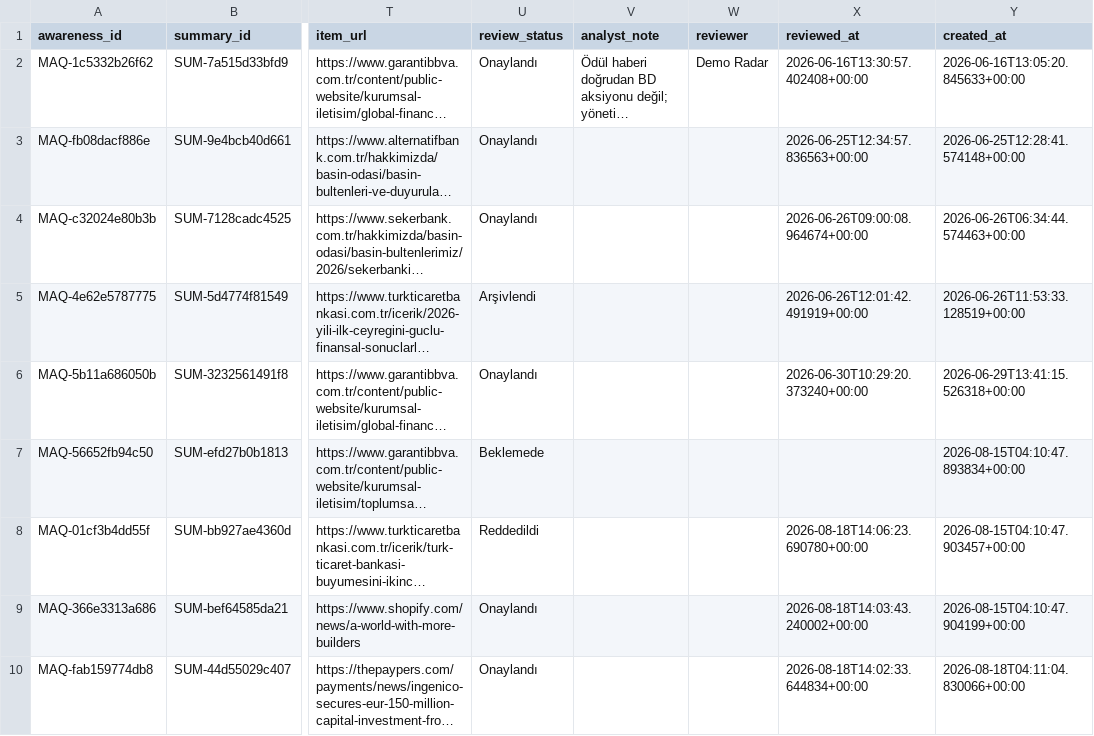
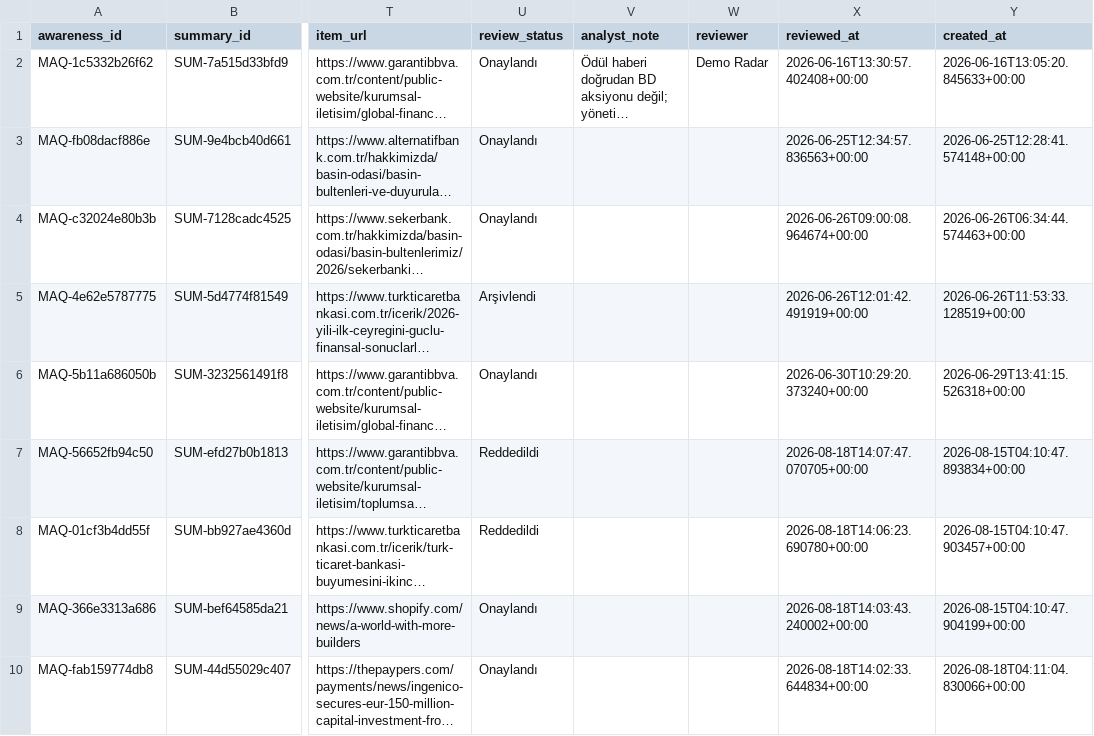
Before and after one commit to ekowiggins-dotcom/ardakobibenchmark, a CSV file: data/management_awareness_queue.csv, drawn as a sheet; only a part is shown, gaps mark what is left out; long unchanged cells end in …; the diff names each change by its address in the sheet, - before the commit and + after, or states it on an @@ line.

Commit message:
Update analyst review decisions: yönetici notu Reddedildi

```diff
--- a/data/management_awareness_queue.csv
+++ b/data/management_awareness_queue.csv
-U7 (review_status): Beklemede
+U7 (review_status): Reddedildi
-X7 (reviewed_at): (empty)
+X7 (reviewed_at): 2026-08-18T14:07:47.070705+00:00
```
Also changed, not shown: data/recent_item_summaries.csv.
